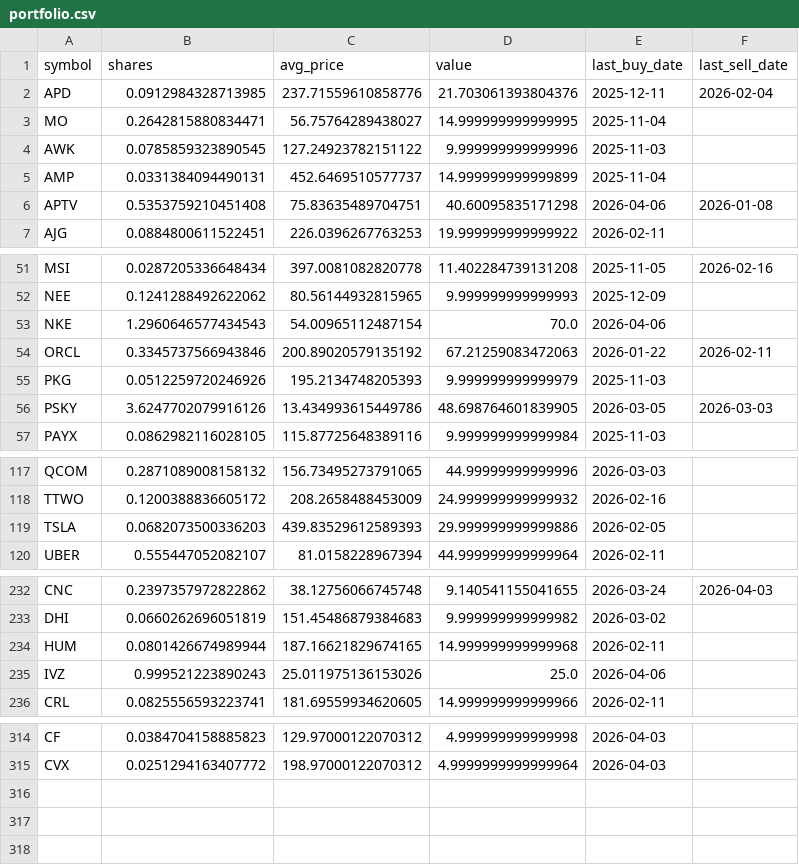
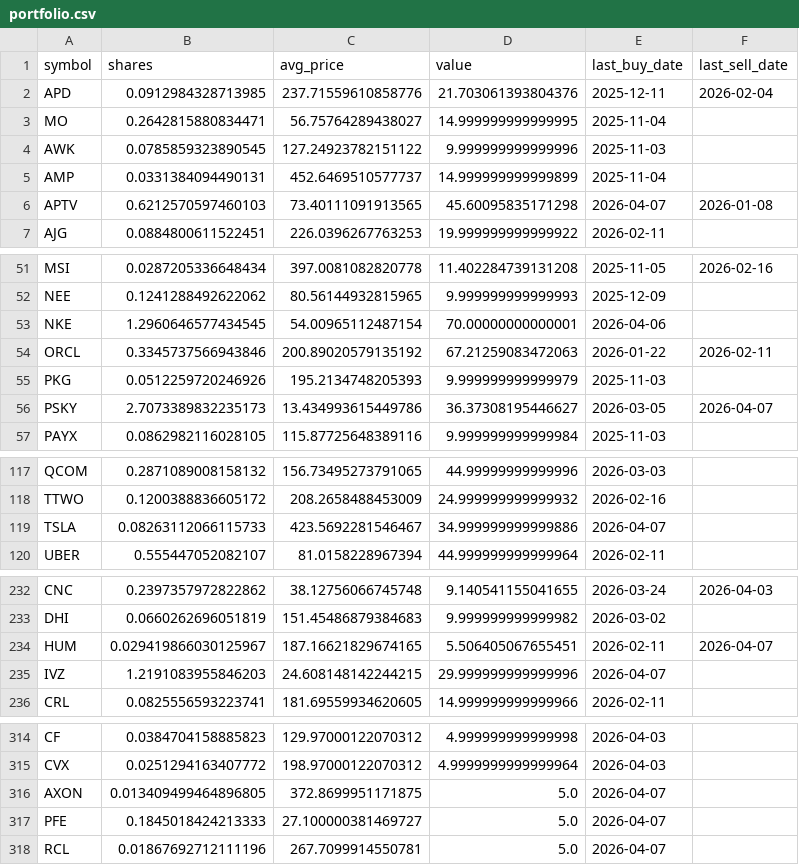
Before and after one commit to TechGroei/Test_Stock_Trading_Strategy, a CSV file: data/portfolio.csv, drawn as a sheet; only a part is shown, gaps mark what is left out; the diff covers the shown part only.

```diff
--- a/data/portfolio.csv
+++ b/data/portfolio.csv
@@ -5,3 +5,3 @@ AWK,0.0785859323890545,127.24923782151122,9.999999999999996,2025-11-03,
 AMP,0.0331384094490131,452.6469510577737,14.999999999999899,2025-11-04,
-APTV,0.5353759210451408,75.83635489704751,40.60095835171298,2026-04-06,2026-01-08
+APTV,0.6212570597460103,73.40111091913565,45.60095835171298,2026-04-07,2026-01-08
 AJG,0.0884800611522451,226.0396267763253,19.999999999999922,2026-02-11,
@@ -52,6 +52,6 @@ MSI,0.0287205336648434,397.0081082820778,11.402284739131208,2025-11-05,2026-02-1
 NEE,0.1241288492622062,80.56144932815965,9.999999999999993,2025-12-09,
-NKE,1.2960646577434543,54.00965112487154,70.0,2026-04-06,
+NKE,1.2960646577434545,54.00965112487154,70.00000000000001,2026-04-06,
 ORCL,0.3345737566943846,200.89020579135192,67.21259083472063,2026-01-22,2026-02-11
 PKG,0.0512259720246926,195.2134748205393,9.999999999999979,2025-11-03,
-PSKY,3.6247702079916126,13.434993615449786,48.698764601839905,2026-03-05,2026-03-03
+PSKY,2.7073389832235173,13.434993615449786,36.37308195446627,2026-03-05,2026-04-07
 PAYX,0.0862982116028105,115.87725648389116,9.999999999999984,2025-11-03,
@@ -118,3 +118,3 @@ QCOM,0.2871089008158132,156.73495273791065,44.99999999999996,2026-03-03,
 TTWO,0.1200388836605172,208.2658488453009,24.999999999999932,2026-02-16,
-TSLA,0.0682073500336203,439.83529612589393,29.999999999999886,2026-02-05,
+TSLA,0.08263112066115733,423.5692281546467,34.999999999999886,2026-04-07,
 UBER,0.555447052082107,81.0158228967394,44.999999999999964,2026-02-11,
@@ -233,4 +233,4 @@ CNC,0.2397357972822862,38.12756066745748,9.140541155041655,2026-03-24,2026-04-03
 DHI,0.0660262696051819,151.45486879384683,9.999999999999982,2026-03-02,
-HUM,0.0801426674989944,187.16621829674165,14.999999999999968,2026-02-11,
-IVZ,0.999521223890243,25.011975136153026,25.0,2026-04-06,
+HUM,0.029419866030125967,187.16621829674165,5.506405067655451,2026-02-11,2026-04-07
+IVZ,1.2191083955846203,24.608148142244215,29.999999999999996,2026-04-07,
 CRL,0.0825556593223741,181.69559934620605,14.999999999999966,2026-02-11,
@@ -315 +315,4 @@ CF,0.0384704158885823,129.97000122070312,4.999999999999998,2026-04-03,
 CVX,0.0251294163407772,198.97000122070312,4.9999999999999964,2026-04-03,
+AXON,0.013409499464896805,372.8699951171875,5.0,2026-04-07,
+PFE,0.1845018424213333,27.100000381469727,5.0,2026-04-07,
+RCL,0.01867692712111196,267.7099914550781,5.0,2026-04-07,
```
Also changed, not shown: 10 edited cells elsewhere in this file, data/trades_history.csv, 1 other file.
